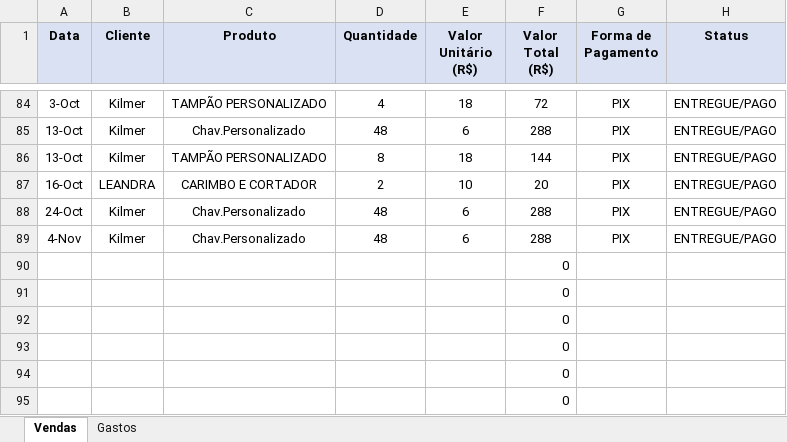
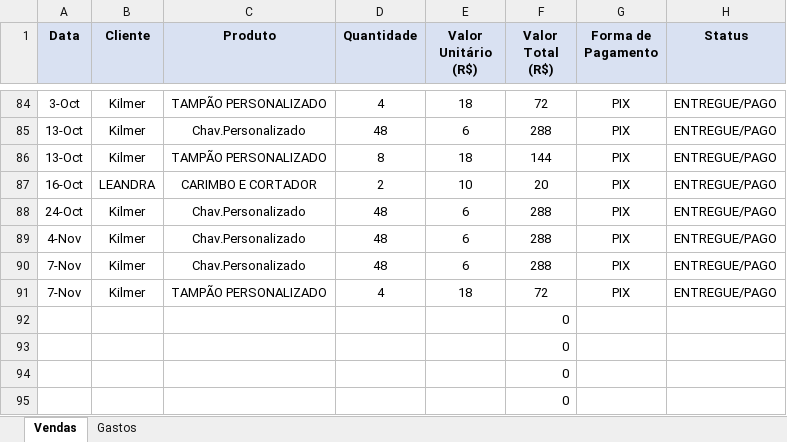
Before and after one commit to ClaudioSperb/impressao-3D, an Excel workbook: Impressao 3D/Planilha_Conexao_3D_Criativa.xlsx, sheet Vendas, drawn as a sheet; only a part is shown, gaps mark what is left out; values as stored, in another font and other column widths than the file's, no borders; removed rows and columns are numbered as before the commit, all else as after; the diff names each change by its address in the sheet, - before the commit and + after, or states it on an @@ line.

Commit message:
Update Planilha_Conexao_3D_Criativa.xlsx

```diff
--- a/Impressao 3D/Planilha_Conexao_3D_Criativa.xlsx (sheet Vendas)
+++ b/Impressao 3D/Planilha_Conexao_3D_Criativa.xlsx (sheet Vendas)
-row 90:  |  |  |  |  | 0
-row 91:  |  |  |  |  | 0
+row 90: 7-Nov | Kilmer | Chav.Personalizado | 48 | 6 | 288 | PIX | ENTREGUE/PAGO
+row 91: 7-Nov | Kilmer | TAMPÃO PERSONALIZADO | 4 | 18 | 72 | PIX | ENTREGUE/PAGO
```
Also changed, not shown: sheet Gastos.
